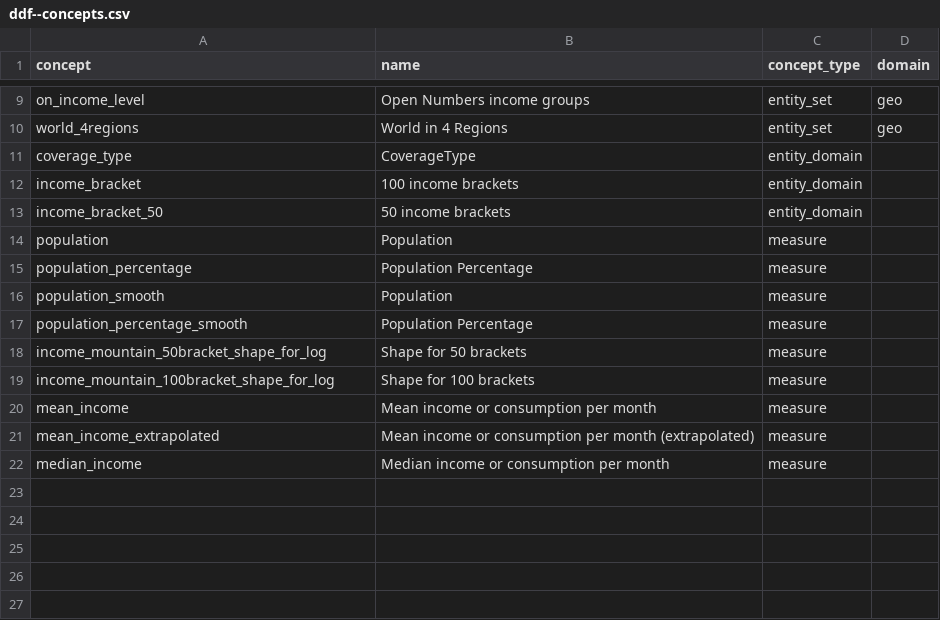
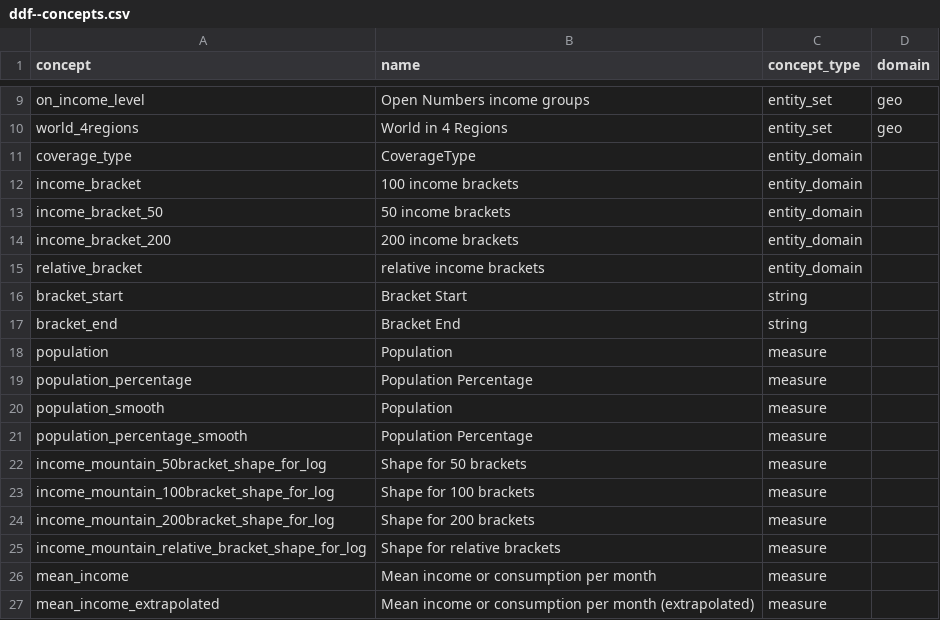
Before and after one commit to open-numbers/ddf--worldbank--povcalnet, a CSV file: ddf--concepts.csv, drawn as a sheet; only a part is shown, gaps mark what is left out; the shorter side is filled out with more unchanged rows; the diff names each change by its address in the sheet, - before the commit and + after, or states it on an @@ line.

Commit message:
add 200 bracket shape and relative shape to dataset

```diff
--- a/ddf--concepts.csv
+++ b/ddf--concepts.csv
+row 14: income_bracket_200 | 200 income brackets | entity_domain
+row 15: relative_bracket | relative income brackets | entity_domain
+row 16: bracket_start | Bracket Start | string
+row 17: bracket_end | Bracket End | string
+row 24: income_mountain_200bracket_shape_for_log | Shape for 200 brackets | measure
+row 25: income_mountain_relative_bracket_shape_for_log | Shape for relative brackets | measure
```
Also changed, not shown: ddf--entities--geo--country.csv, 5 other files.
